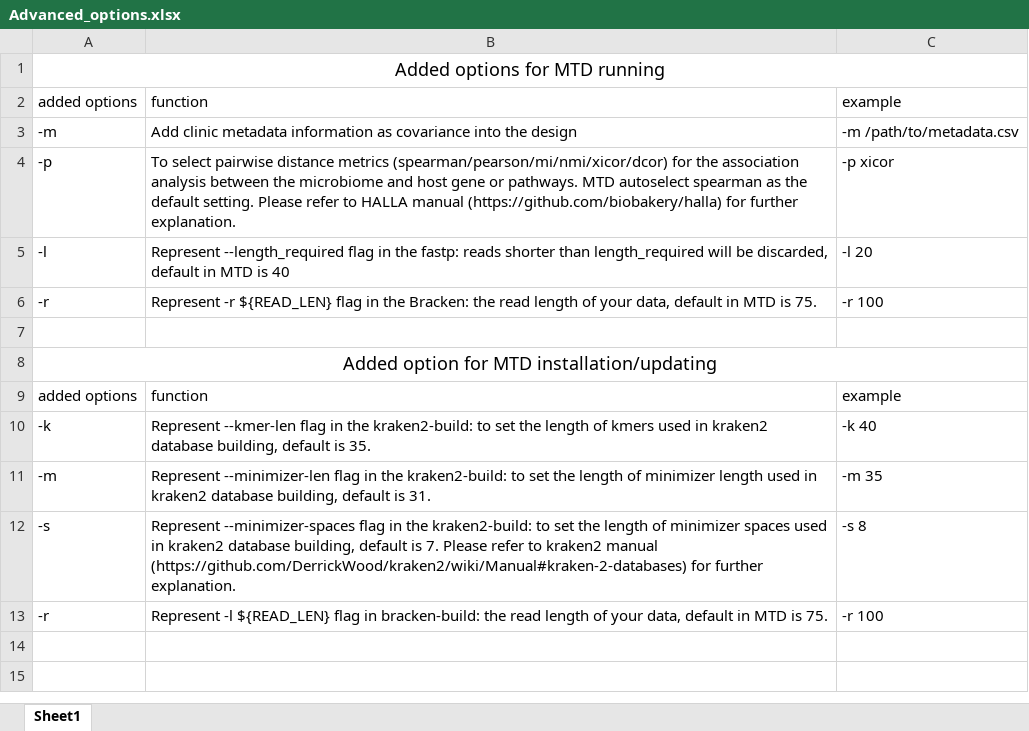
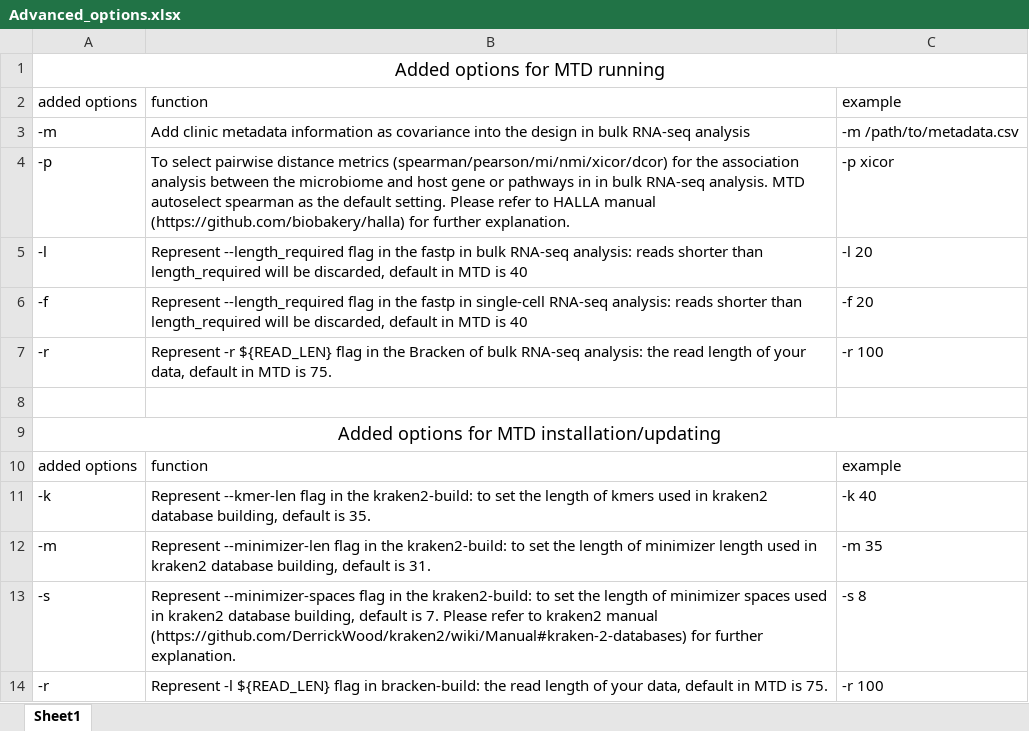
Before and after one commit to FEI38750/MTD, an Excel workbook: Tutorial/Advanced_options.xlsx, sheet Sheet1, drawn as a sheet; values as stored, in another font and other column widths than the file's, no borders; addresses are those after the commit; the diff names each change by its address in the sheet, - before the commit and + after, or states it on an @@ line.

Commit message:
Add files via upload

```diff
--- a/Tutorial/Advanced_options.xlsx (sheet Sheet1)
+++ b/Tutorial/Advanced_options.xlsx (sheet Sheet1)
-B3: …the design
+B3: …the design in bulk RNA-seq analysis
-B4: …gene or pathways. MTD autoselect…
+B4: …gene or pathways in in bulk RNA-seq analysis. MTD autoselect…
-B5: …in the fastp: reads shorter…
+B5: …in the fastp in bulk RNA-seq analysis: reads shorter…
+row 6: -f | Represent --length_required flag in the fastp in single-cell RNA-seq analysis: reads shorter than length_required will be discarded, default in MTD is 40 | -f 20
-B7: …in the Bracken: the read…
+B7: …in the Bracken of bulk RNA-seq analysis: the read…
-A9: Added option for MTD installation/updating
+A9: Added options for MTD installation/updating
```
